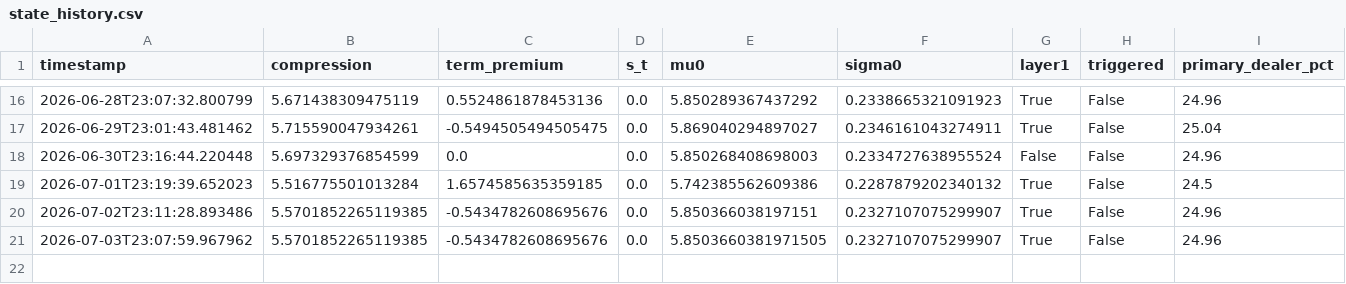
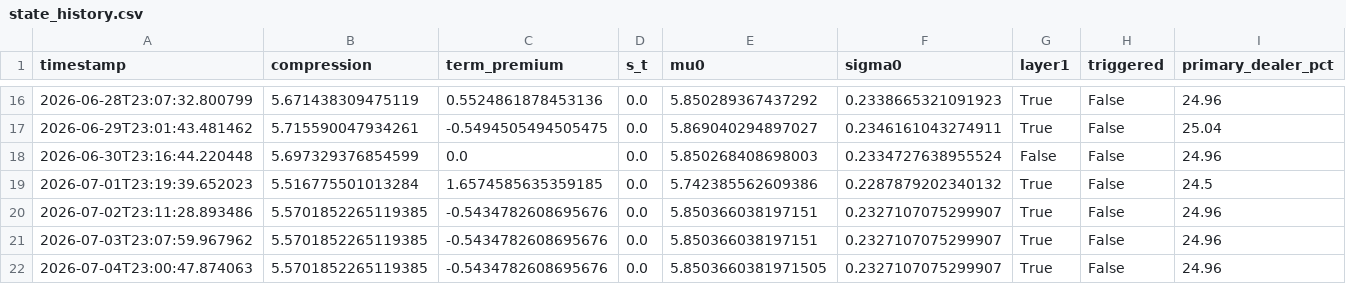
Before and after one commit to 3042183602-prog/us-regime-monitor, a CSV file: state_history.csv, drawn as a sheet; only a part is shown, gaps mark what is left out; rows hold the shown columns only; the diff names each change by its address in the sheet, - before the commit and + after, or states it on an @@ line.

```diff
--- a/state_history.csv
+++ b/state_history.csv
-E21 (mu0): 5.8503660381971505
+E21 (mu0): 5.850366038197151
+row 22: 2026-07-04T23:00:47.874063 | 5.5701852265119385 | -0.5434782608695676 | 0.0 | 5.8503660381971505 | 0.2327107075299907 | True | False | 24.96
```
Also changed, not shown: 1 other file.
